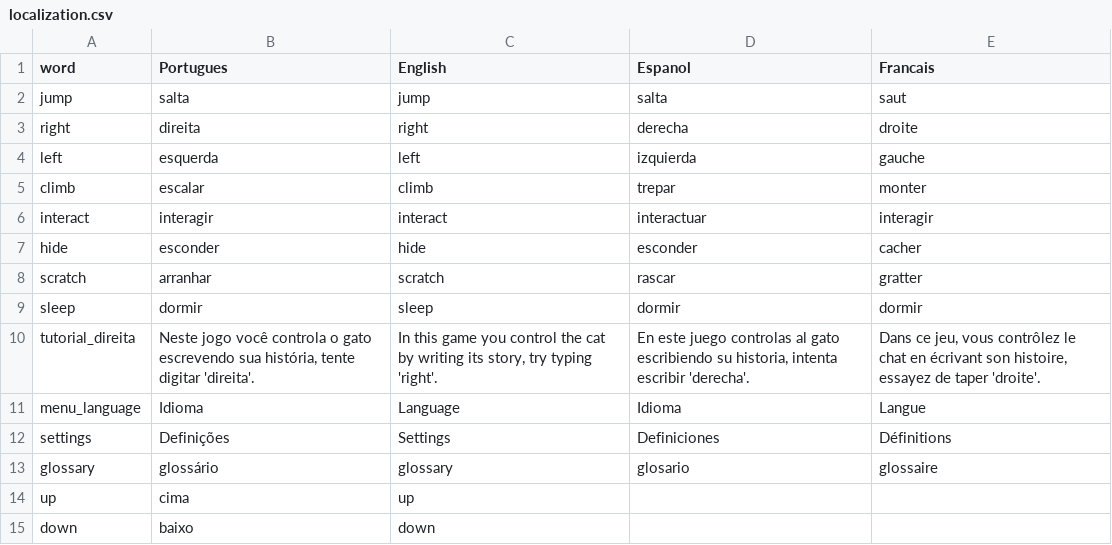
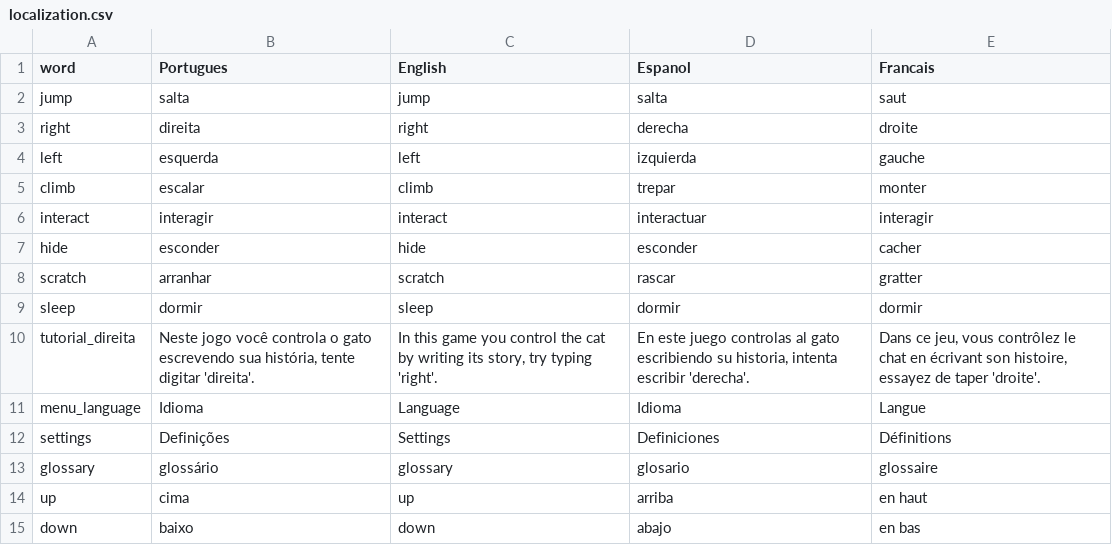
Before and after one commit to HienaDev/GatinhoObidos, a CSV file: Assets/StreamingAssets/localization.csv, drawn as a sheet.

```diff
--- a/Assets/StreamingAssets/localization.csv
+++ b/Assets/StreamingAssets/localization.csv
@@ -13,3 +13,3 @@ settings,Definições,Settings,Definiciones,Définitions
 glossary,glossário,glossary,glosario,glossaire
-up,cima,up,,
-down,baixo,down,,
+up,cima,up,arriba,en haut
+down,baixo,down,abajo,en bas
```
Also changed, not shown: 15 other files.
